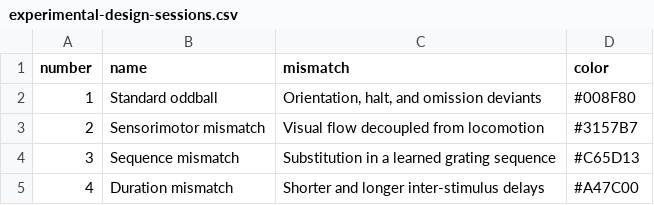
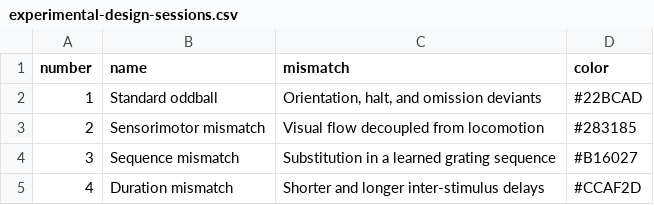
Before and after one commit to AllenNeuralDynamics/openscope_p3_data_release_paper, a CSV file: figure_sources/data/experimental-design-sessions.csv, drawn as a sheet.

Commit message:
Standardize session type colors

```diff
--- a/figure_sources/data/experimental-design-sessions.csv
+++ b/figure_sources/data/experimental-design-sessions.csv
@@ -1,5 +1,5 @@
 number,name,mismatch,color
-1,Standard oddball,"Orientation, halt, and omission deviants",#008F80
-2,Sensorimotor mismatch,Visual flow decoupled from locomotion,#3157B7
-3,Sequence mismatch,Substitution in a learned grating sequence,#C65D13
-4,Duration mismatch,Shorter and longer inter-stimulus delays,#A47C00
+1,Standard oddball,"Orientation, halt, and omission deviants",#22BCAD
+2,Sensorimotor mismatch,Visual flow decoupled from locomotion,#283185
+3,Sequence mismatch,Substitution in a learned grating sequence,#B16027
+4,Duration mismatch,Shorter and longer inter-stimulus delays,#CCAF2D
```
Also changed, not shown: 9 other files.
